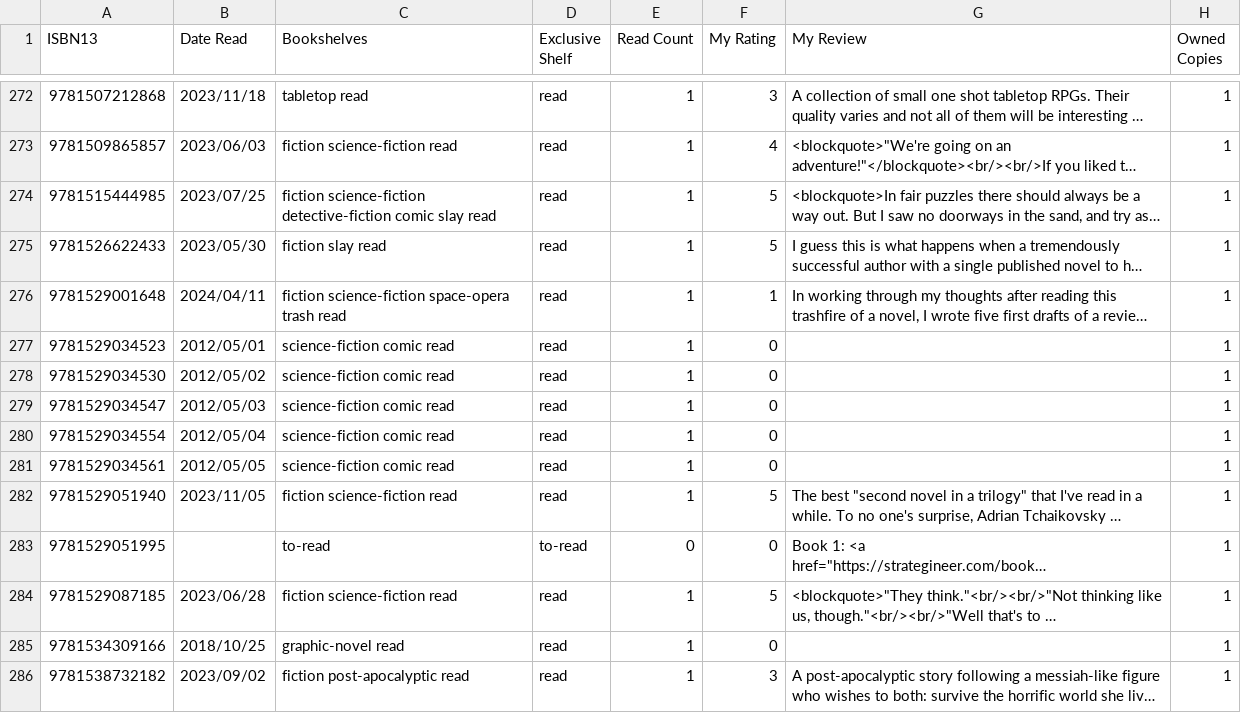
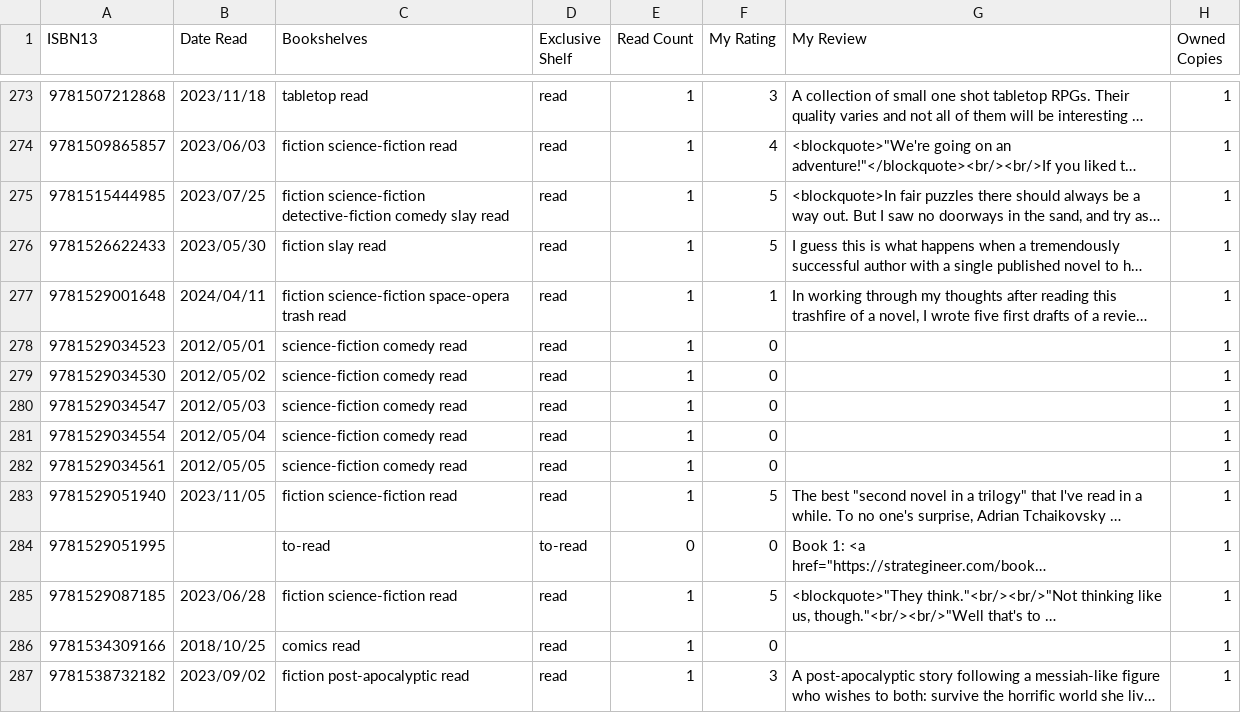
Before and after one commit to strategineer/personal-website, a CSV file: csv/source_of_truth.csv, drawn as a sheet; only a part is shown, gaps mark what is left out; long unchanged cells end in …; addresses are those after the commit; the diff covers the shown part only; the diff names each change by its address in the sheet, - before the commit and + after, or states it on an @@ line.

```diff
--- a/csv/source_of_truth.csv
+++ b/csv/source_of_truth.csv
-C275 (Bookshelves): …science-fiction detective-fiction comic slay read
+C275 (Bookshelves): …science-fiction detective-fiction comedy slay read
-C278:C282 (Bookshelves): science-fiction comic read
+C278:C282 (Bookshelves): science-fiction comedy read
-C286 (Bookshelves): graphic-novel read
+C286 (Bookshelves): comics read
```
Also changed, not shown: 3 added rows and 53 edited cells elsewhere in this file, 1 other file.
